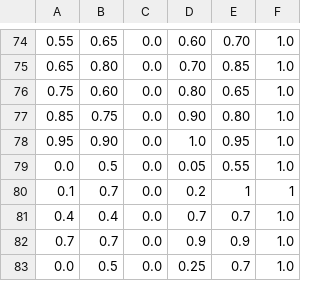
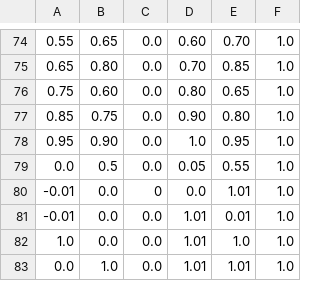
Before and after one commit to nipe1783/KGMT, a CSV file: include/config/obstacles/pillars/obstacles.csv, drawn as a sheet; only a part is shown, gaps mark what is left out.

```diff
--- a/include/config/obstacles/pillars/obstacles.csv
+++ b/include/config/obstacles/pillars/obstacles.csv
@@ -79,5 +79,5 @@
 0.0, 0.5, 0.0, 0.05, 0.55, 1.0
-0.1, 0.7, 0.0, 0.2, 1, 1
-0.4,0.4,0.0,0.7,0.7,1.0
-0.7,0.7,0.0,0.9,0.9,1.0
-0.0,0.5,0.0,0.25,0.7,1.0
+-0.01,0.0,0,0.0,1.01,1.0
+-0.01,0.0,0.0,1.01,0.01,1.0
+1.0,0.0,0.0,1.01,1.0,1.0
+0.0,1.0,0.0,1.01,1.01,1.0
```
Also changed, not shown: 3 other files.
